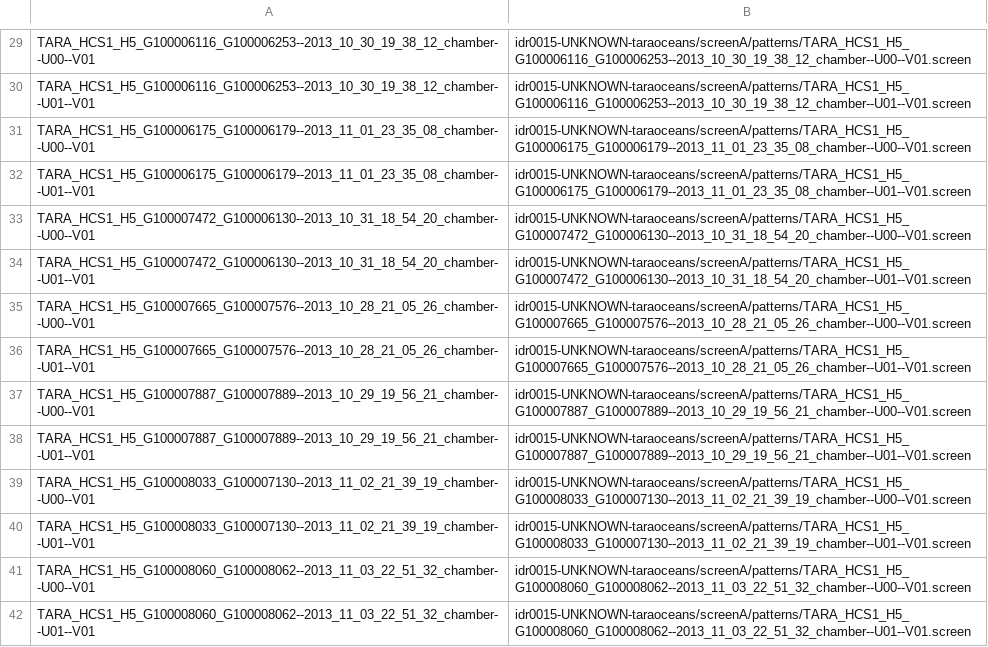
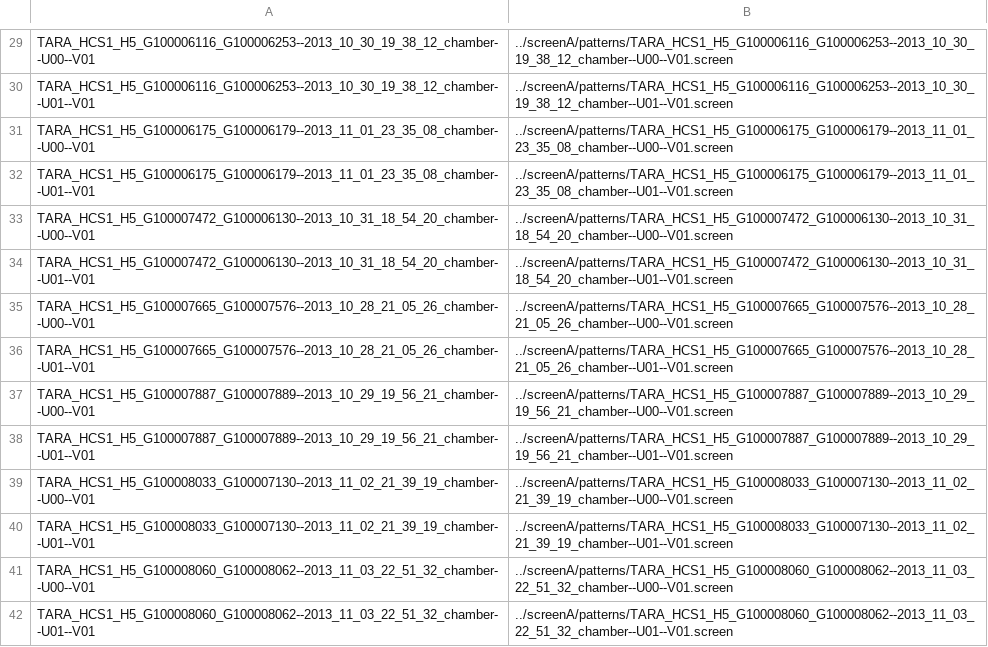
Before and after one commit to IDR/idr-metadata, a TSV file: idr0015-UNKNOWN-taraoceans/screenA/idr0015-screenA-plates.tsv, drawn as a sheet; only a part is shown, gaps mark what is left out; the diff covers the shown part only; the diff names each change by its address in the sheet, - before the commit and + after, or states it on an @@ line.

```diff
--- a/idr0015-UNKNOWN-taraoceans/screenA/idr0015-screenA-plates.tsv
+++ b/idr0015-UNKNOWN-taraoceans/screenA/idr0015-screenA-plates.tsv
-B29: idr0015-UNKNOWN-taraoceans/screenA/patterns/TARA_HCS1_H5_G100006116_G100006253--2013_10_30_19_38_12_chamber--U00--V01.screen
+B29: ../screenA/patterns/TARA_HCS1_H5_G100006116_G100006253--2013_10_30_19_38_12_chamber--U00--V01.screen
-B30: idr0015-UNKNOWN-taraoceans/screenA/patterns/TARA_HCS1_H5_G100006116_G100006253--2013_10_30_19_38_12_chamber--U01--V01.screen
+B30: ../screenA/patterns/TARA_HCS1_H5_G100006116_G100006253--2013_10_30_19_38_12_chamber--U01--V01.screen
-B31: idr0015-UNKNOWN-taraoceans/screenA/patterns/TARA_HCS1_H5_G100006175_G100006179--2013_11_01_23_35_08_chamber--U00--V01.screen
+B31: ../screenA/patterns/TARA_HCS1_H5_G100006175_G100006179--2013_11_01_23_35_08_chamber--U00--V01.screen
-B32: idr0015-UNKNOWN-taraoceans/screenA/patterns/TARA_HCS1_H5_G100006175_G100006179--2013_11_01_23_35_08_chamber--U01--V01.screen
+B32: ../screenA/patterns/TARA_HCS1_H5_G100006175_G100006179--2013_11_01_23_35_08_chamber--U01--V01.screen
-B33: idr0015-UNKNOWN-taraoceans/screenA/patterns/TARA_HCS1_H5_G100007472_G100006130--2013_10_31_18_54_20_chamber--U00--V01.screen
+B33: ../screenA/patterns/TARA_HCS1_H5_G100007472_G100006130--2013_10_31_18_54_20_chamber--U00--V01.screen
-B34: idr0015-UNKNOWN-taraoceans/screenA/patterns/TARA_HCS1_H5_G100007472_G100006130--2013_10_31_18_54_20_chamber--U01--V01.screen
+B34: ../screenA/patterns/TARA_HCS1_H5_G100007472_G100006130--2013_10_31_18_54_20_chamber--U01--V01.screen
-B35: idr0015-UNKNOWN-taraoceans/screenA/patterns/TARA_HCS1_H5_G100007665_G100007576--2013_10_28_21_05_26_chamber--U00--V01.screen
+B35: ../screenA/patterns/TARA_HCS1_H5_G100007665_G100007576--2013_10_28_21_05_26_chamber--U00--V01.screen
-B36: idr0015-UNKNOWN-taraoceans/screenA/patterns/TARA_HCS1_H5_G100007665_G100007576--2013_10_28_21_05_26_chamber--U01--V01.screen
+B36: ../screenA/patterns/TARA_HCS1_H5_G100007665_G100007576--2013_10_28_21_05_26_chamber--U01--V01.screen
-B37: idr0015-UNKNOWN-taraoceans/screenA/patterns/TARA_HCS1_H5_G100007887_G100007889--2013_10_29_19_56_21_chamber--U00--V01.screen
+B37: ../screenA/patterns/TARA_HCS1_H5_G100007887_G100007889--2013_10_29_19_56_21_chamber--U00--V01.screen
-B38: idr0015-UNKNOWN-taraoceans/screenA/patterns/TARA_HCS1_H5_G100007887_G100007889--2013_10_29_19_56_21_chamber--U01--V01.screen
+B38: ../screenA/patterns/TARA_HCS1_H5_G100007887_G100007889--2013_10_29_19_56_21_chamber--U01--V01.screen
-B39: idr0015-UNKNOWN-taraoceans/screenA/patterns/TARA_HCS1_H5_G100008033_G100007130--2013_11_02_21_39_19_chamber--U00--V01.screen
+B39: ../screenA/patterns/TARA_HCS1_H5_G100008033_G100007130--2013_11_02_21_39_19_chamber--U00--V01.screen
-B40: idr0015-UNKNOWN-taraoceans/screenA/patterns/TARA_HCS1_H5_G100008033_G100007130--2013_11_02_21_39_19_chamber--U01--V01.screen
+B40: ../screenA/patterns/TARA_HCS1_H5_G100008033_G100007130--2013_11_02_21_39_19_chamber--U01--V01.screen
-B41: idr0015-UNKNOWN-taraoceans/screenA/patterns/TARA_HCS1_H5_G100008060_G100008062--2013_11_03_22_51_32_chamber--U00--V01.screen
+B41: ../screenA/patterns/TARA_HCS1_H5_G100008060_G100008062--2013_11_03_22_51_32_chamber--U00--V01.screen
-B42: idr0015-UNKNOWN-taraoceans/screenA/patterns/TARA_HCS1_H5_G100008060_G100008062--2013_11_03_22_51_32_chamber--U01--V01.screen
+B42: ../screenA/patterns/TARA_HCS1_H5_G100008060_G100008062--2013_11_03_22_51_32_chamber--U01--V01.screen
```
Also changed, not shown: 70 edited cells elsewhere in this file, idr0004-thorpe-rad52/screenA/idr0004-screenA-plates.tsv, idr0013-neumann-mitocheck/screenB/idr0013-screenB-plates.tsv, 1 other file.
